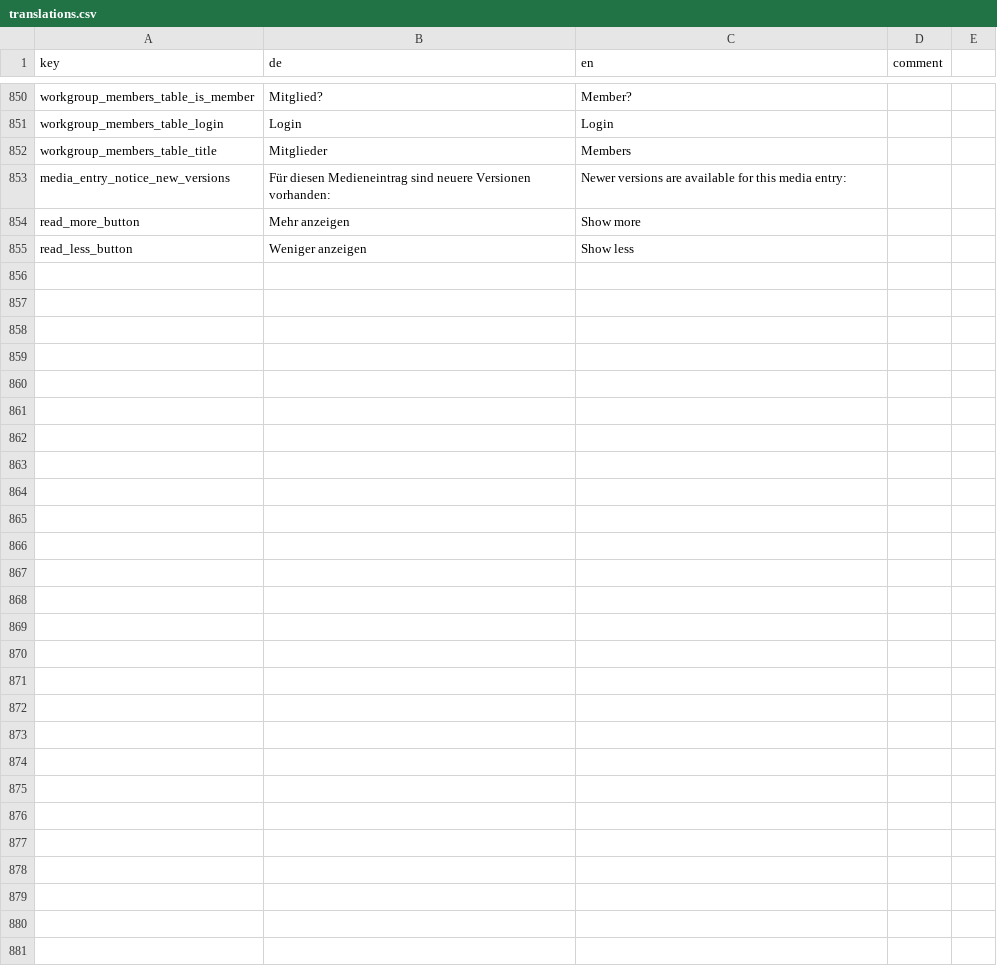
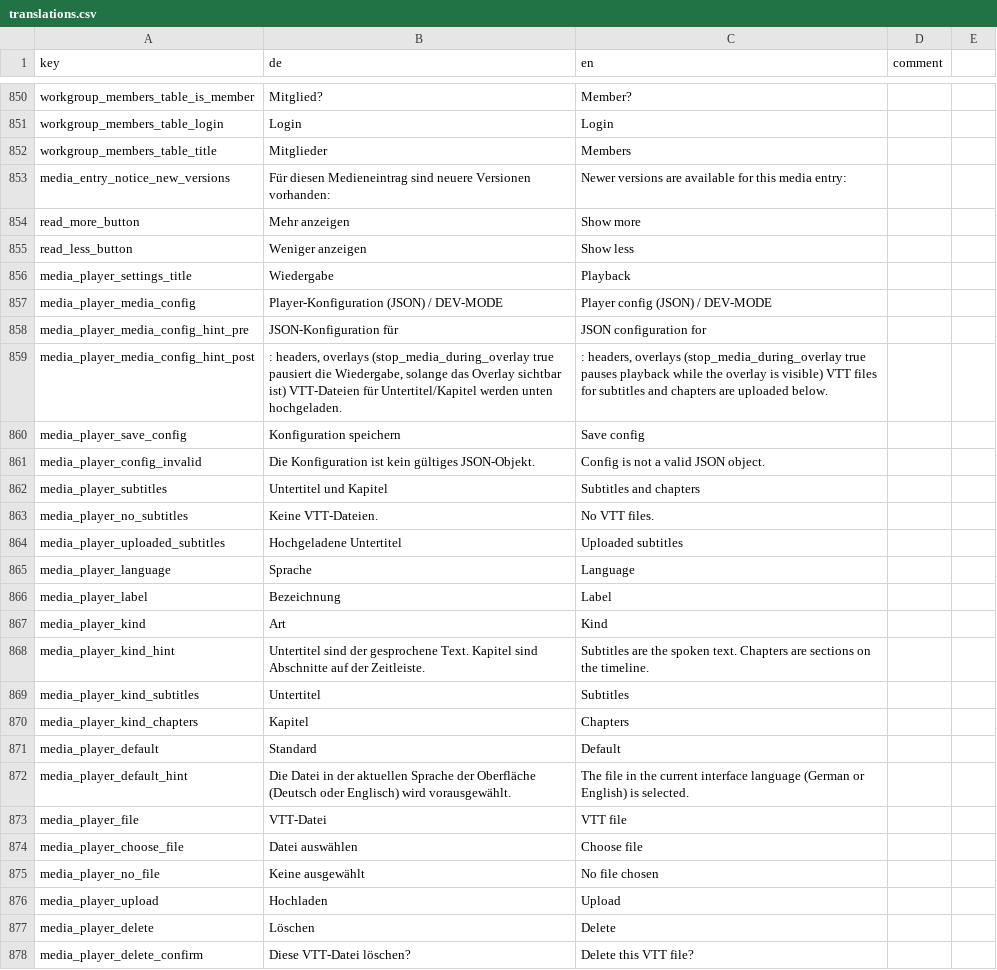
Before and after one commit to Madek/madek-webapp, a CSV file: config/locale/translations.csv, drawn as a sheet; only a part is shown, gaps mark what is left out; the diff names each change by its address in the sheet, - before the commit and + after, or states it on an @@ line.

```diff
--- a/config/locale/translations.csv
+++ b/config/locale/translations.csv
+row 856: media_player_settings_title | Wiedergabe | Playback
+row 857: media_player_media_config | Player-Konfiguration (JSON) / DEV-MODE | Player config (JSON) / DEV-MODE
+row 858: media_player_media_config_hint_pre | JSON-Konfiguration für | JSON configuration for
+row 859: media_player_media_config_hint_post | : headers, overlays (stop_media_during_overlay true pausiert die Wiedergabe, solange das Overlay sichtbar ist) VTT-Dateien für Untertitel/Kapitel werden unten hochgeladen. | : headers, overlays (stop_media_during_overlay true pauses playback while the overlay is visible) VTT files for subtitles and chapters are uploaded below.
+row 860: media_player_save_config | Konfiguration speichern | Save config
+row 861: media_player_config_invalid | Die Konfiguration ist kein gültiges JSON-Objekt. | Config is not a valid JSON object.
+row 862: media_player_subtitles | Untertitel und Kapitel | Subtitles and chapters
+row 863: media_player_no_subtitles | Keine VTT-Dateien. | No VTT files.
+row 864: media_player_uploaded_subtitles | Hochgeladene Untertitel | Uploaded subtitles
+row 865: media_player_language | Sprache | Language
+row 866: media_player_label | Bezeichnung | Label
+row 867: media_player_kind | Art | Kind
+row 868: media_player_kind_hint | Untertitel sind der gesprochene Text. Kapitel sind Abschnitte auf der Zeitleiste. | Subtitles are the spoken text. Chapters are sections on the timeline.
+row 869: media_player_kind_subtitles | Untertitel | Subtitles
+row 870: media_player_kind_chapters | Kapitel | Chapters
+row 871: media_player_default | Standard | Default
+row 872: media_player_default_hint | Die Datei in der aktuellen Sprache der Oberfläche (Deutsch oder Englisch) wird vorausgewählt. | The file in the current interface language (German or English) is selected.
+row 873: media_player_file | VTT-Datei | VTT file
+row 874: media_player_choose_file | Datei auswählen | Choose file
+row 875: media_player_no_file | Keine ausgewählt | No file chosen
+row 876: media_player_upload | Hochladen | Upload
+row 877: media_player_delete | Löschen | Delete
+row 878: media_player_delete_confirm | Diese VTT-Datei löschen? | Delete this VTT file?
```
Also changed, not shown: 41 other files.
